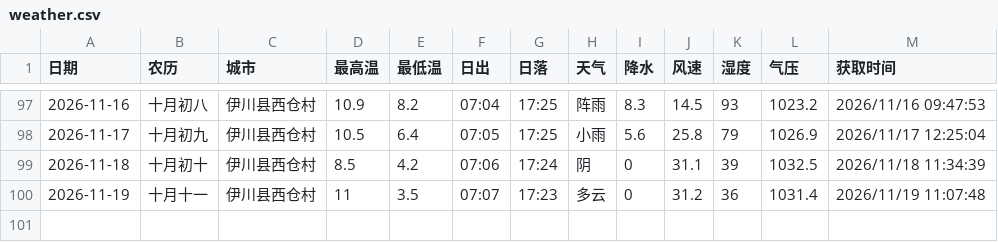
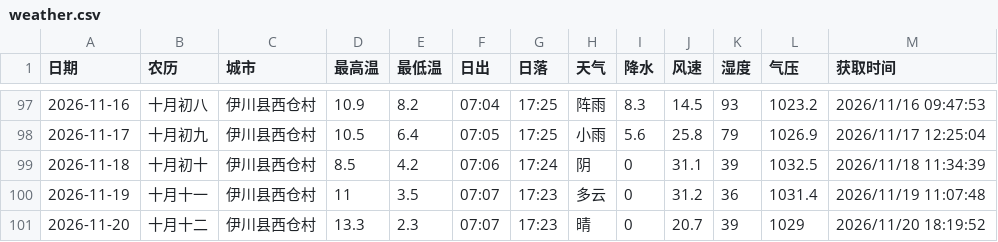
Before and after one commit to lzb833/weather, a CSV file: weather.csv, drawn as a sheet; only a part is shown, gaps mark what is left out.

Commit message:
📊 追加 2026-11-20 天气数据

```diff
--- a/weather.csv
+++ b/weather.csv
@@ -100 +100,2 @@
 2026-11-19	十月十一	伊川县西仓村	11	3.5	07:07	17:23	多云	0	31.2	36	1031.4	2026/11/19 11:07:48
+2026-11-20	十月十二	伊川县西仓村	13.3	2.3	07:07	17:23	晴	0	20.7	39	1029	2026/11/20 18:19:52
```
